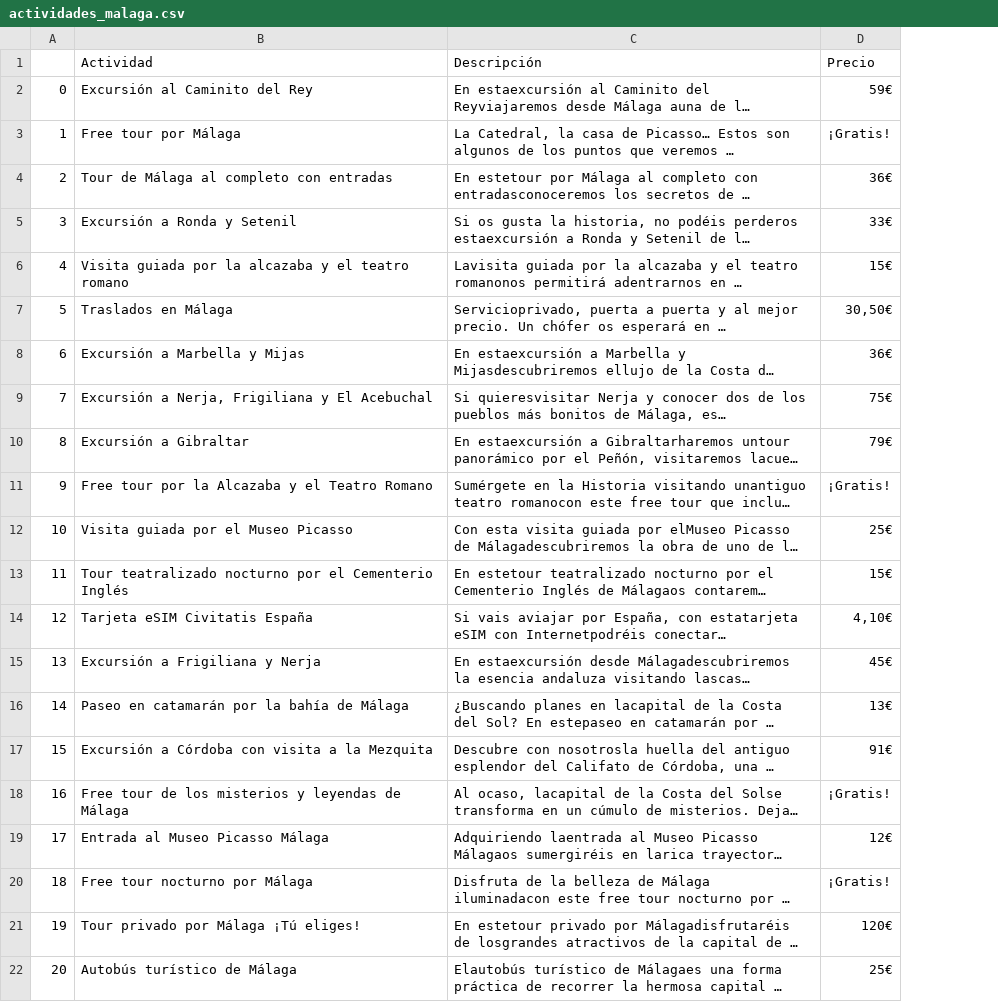
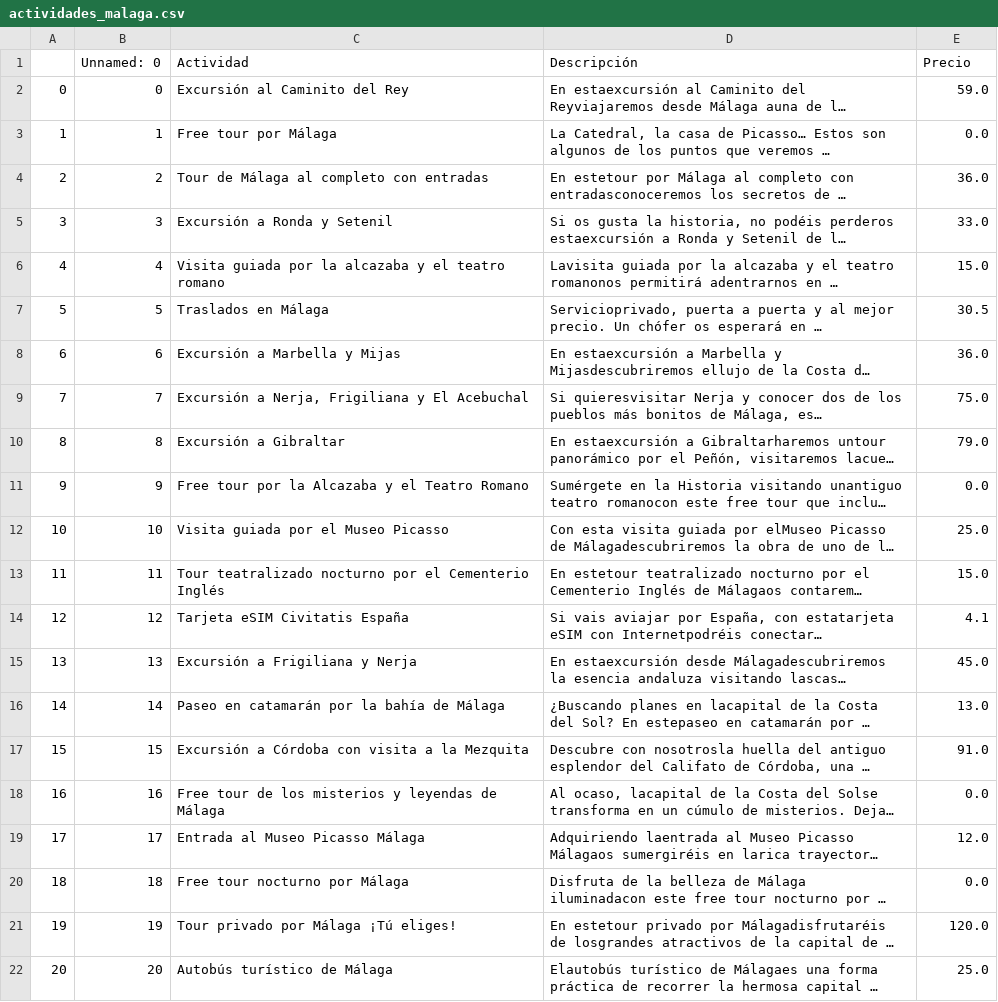
Before and after one commit to adrims10/Proyecto3-Proyecto-ExplorandoViajesAPIs-WebScraping-, a CSV file: Datos/actividades_malaga.csv, drawn as a sheet; long unchanged cells end in …; addresses are those after the commit; the diff names each change by its address in the sheet, - before the commit and + after, or states it on an @@ line.

```diff
--- a/Datos/actividades_malaga.csv
+++ b/Datos/actividades_malaga.csv
+column B (Unnamed: 0), rows 2-22: 0 | 1 | 2 | 3 | 4 | 5 | 6 | 7 | 8 | 9 | 10 | 11 | 12 | 13 | 14 | 15 | 16 | 17 | 18 | 19 | 20
-E2 (Precio): 59€
+E2 (Precio): 59.0
-E3 (Precio): ¡Gratis!
+E3 (Precio): 0.0
-E4 (Precio): 36€
+E4 (Precio): 36.0
-E5 (Precio): 33€
+E5 (Precio): 33.0
-E6 (Precio): 15€
+E6 (Precio): 15.0
-E7 (Precio): 30,50€
+E7 (Precio): 30.5
-E8 (Precio): 36€
+E8 (Precio): 36.0
-E9 (Precio): 75€
+E9 (Precio): 75.0
-E10 (Precio): 79€
+E10 (Precio): 79.0
-E11 (Precio): ¡Gratis!
+E11 (Precio): 0.0
-E12 (Precio): 25€
+E12 (Precio): 25.0
-E13 (Precio): 15€
+E13 (Precio): 15.0
-E14 (Precio): 4,10€
+E14 (Precio): 4.1
-E15 (Precio): 45€
+E15 (Precio): 45.0
-E16 (Precio): 13€
+E16 (Precio): 13.0
-E17 (Precio): 91€
+E17 (Precio): 91.0
-E18 (Precio): ¡Gratis!
+E18 (Precio): 0.0
-E19 (Precio): 12€
+E19 (Precio): 12.0
-E20 (Precio): ¡Gratis!
+E20 (Precio): 0.0
-E21 (Precio): 120€
+E21 (Precio): 120.0
-E22 (Precio): 25€
+E22 (Precio): 25.0
```
Also changed, not shown: Datos/vehiculos_malaga.csv, 12 other files.
